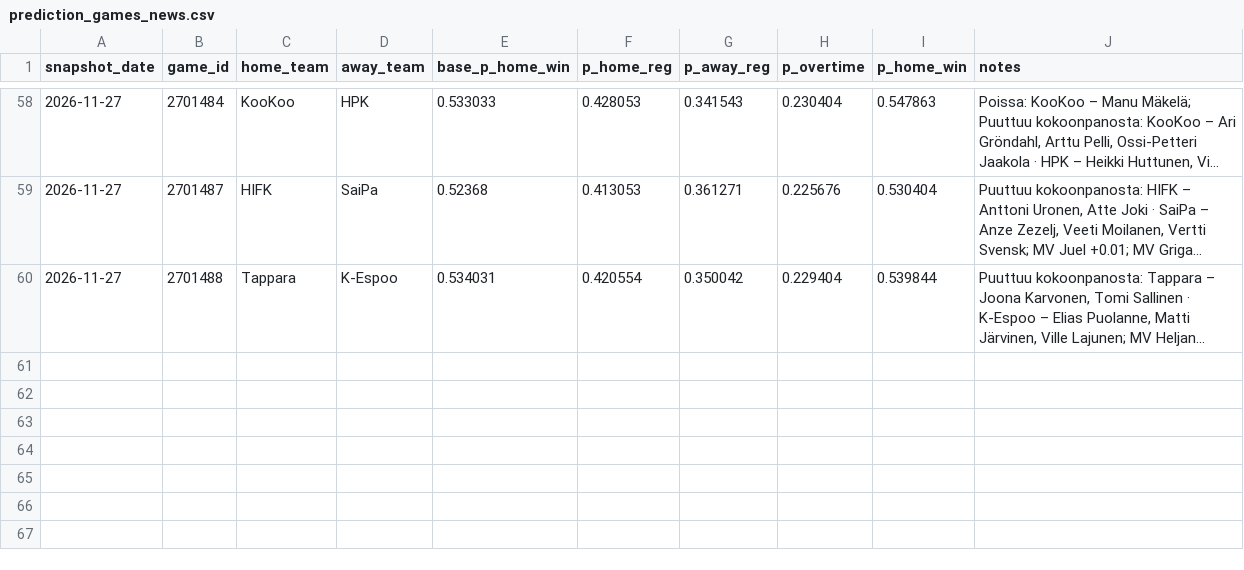
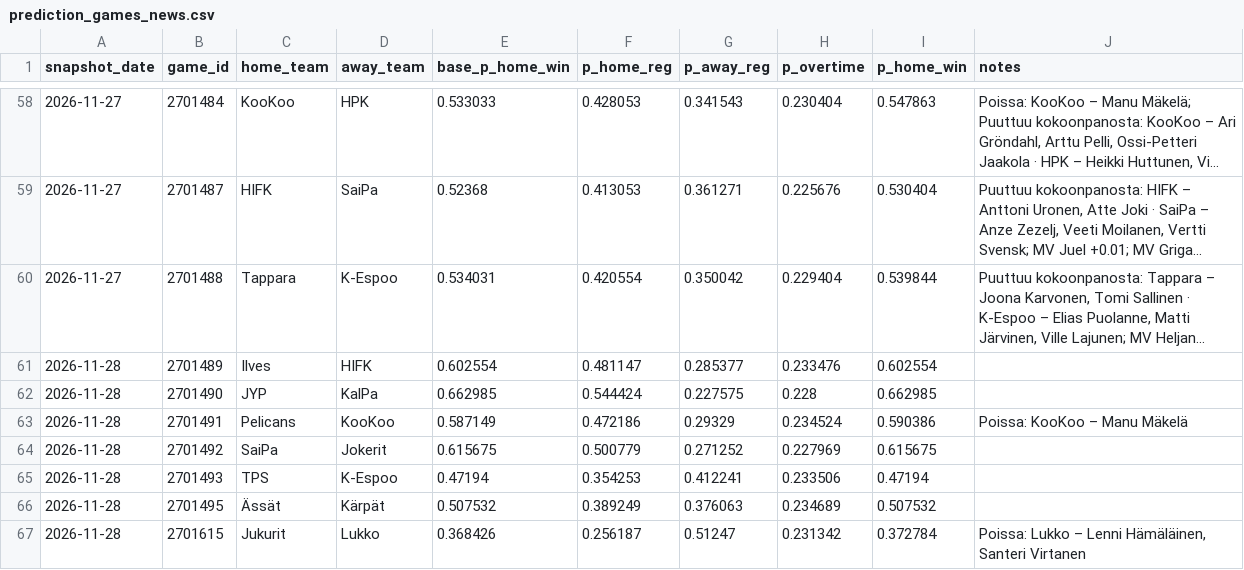
Before and after one commit to mikaheino/liiga-2026-27, a CSV file: prediction_games_news.csv, drawn as a sheet; only a part is shown, gaps mark what is left out; long unchanged cells end in …; the diff names each change by its address in the sheet, - before the commit and + after, or states it on an @@ line.

```diff
--- a/prediction_games_news.csv
+++ b/prediction_games_news.csv
+row 61: 2026-11-28 | 2701489 | Ilves | HIFK | 0.602554 | 0.481147 | 0.285377 | 0.233476 | 0.602554
+row 62: 2026-11-28 | 2701490 | JYP | KalPa | 0.662985 | 0.544424 | 0.227575 | 0.228 | 0.662985
+row 63: 2026-11-28 | 2701491 | Pelicans | KooKoo | 0.587149 | 0.472186 | 0.29329 | 0.234524 | 0.590386 | Poissa: KooKoo – Manu Mäkelä
+row 64: 2026-11-28 | 2701492 | SaiPa | Jokerit | 0.615675 | 0.500779 | 0.271252 | 0.227969 | 0.615675
+row 65: 2026-11-28 | 2701493 | TPS | K-Espoo | 0.47194 | 0.354253 | 0.412241 | 0.233506 | 0.47194
+row 66: 2026-11-28 | 2701495 | Ässät | Kärpät | 0.507532 | 0.389249 | 0.376063 | 0.234689 | 0.507532
+row 67: 2026-11-28 | 2701615 | Jukurit | Lukko | 0.368426 | 0.256187 | 0.51247 | 0.231342 | 0.372784 | Poissa: Lukko – Lenni Hämäläinen, Santeri Virtanen
```
